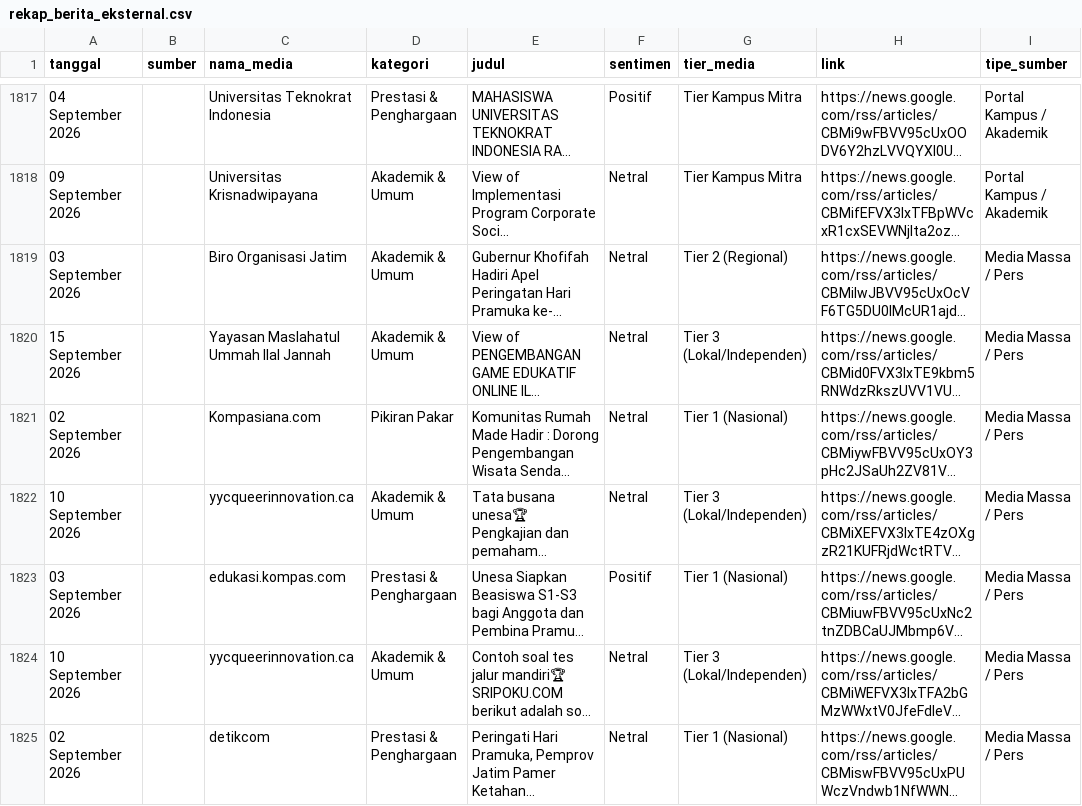
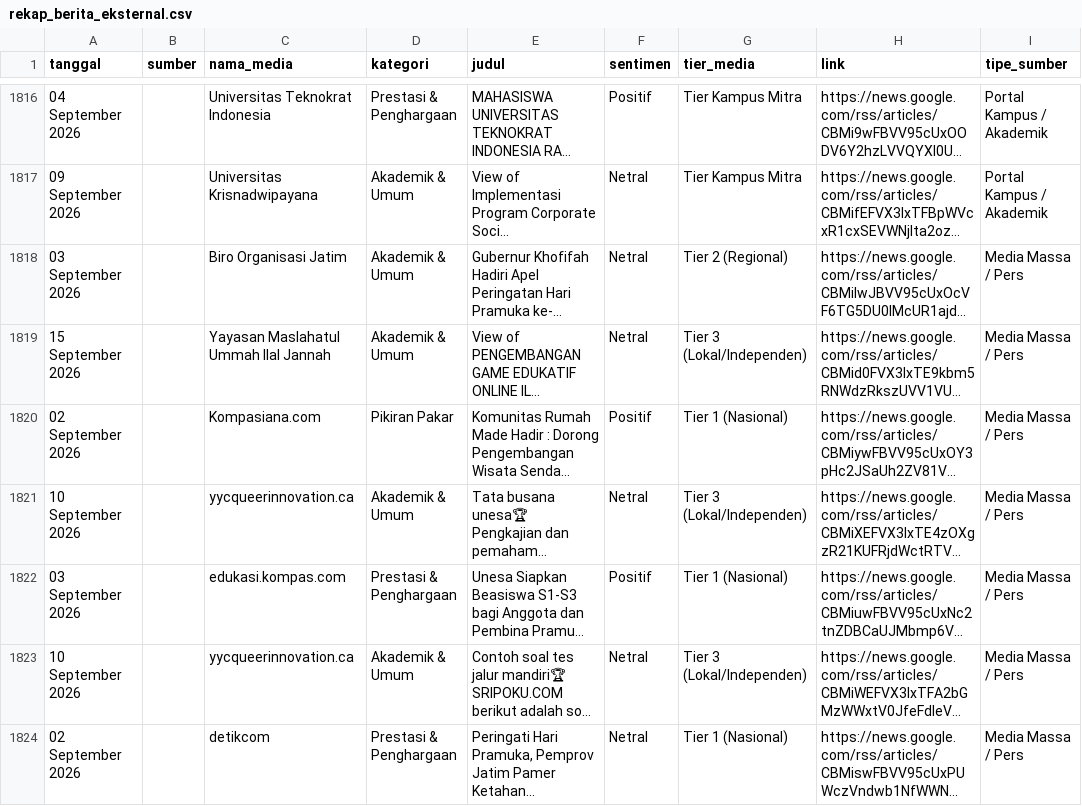
Before and after one commit to hisyam-hue/unesa-external-monitoring, a CSV file: rekap_berita_eksternal.csv, drawn as a sheet; only a part is shown, gaps mark what is left out; long unchanged cells end in …; addresses are those after the commit; the diff covers the shown part only; the diff names each change by its address in the sheet, - before the commit and + after, or states it on an @@ line.

```diff
--- a/rekap_berita_eksternal.csv
+++ b/rekap_berita_eksternal.csv
-F1820 (sentimen): Netral
+F1820 (sentimen): Positif
```
Also changed, not shown: 4 added rows, 5 removed rows, 25 moved rows and 53 edited cells elsewhere in this file, 2 other files.
